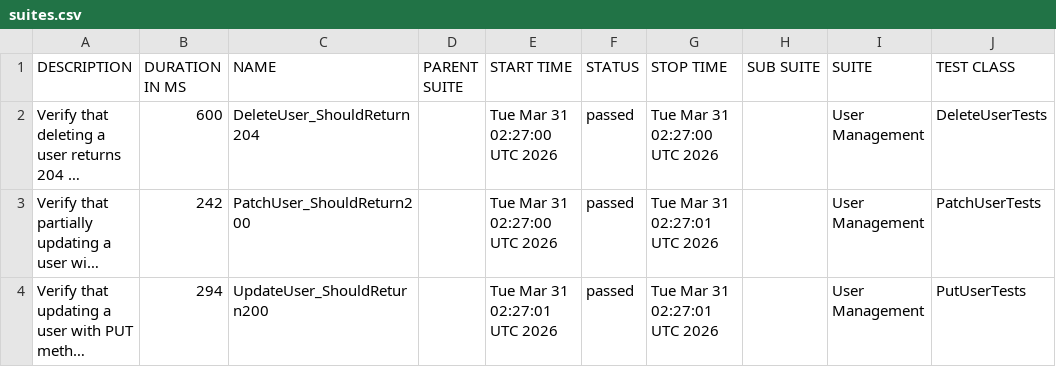
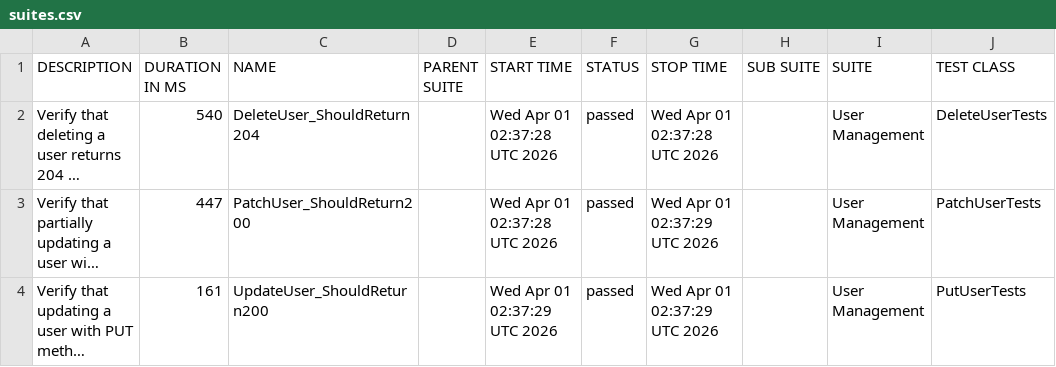
Before and after one commit to ITTVaidantGarg/Reqres-Api-GithubAction, a CSV file: regression/data/suites.csv, drawn as a sheet; only a part is shown; long unchanged cells end in …; the diff names each change by its address in the sheet, - before the commit and + after, or states it on an @@ line.

```diff
--- a/regression/data/suites.csv
+++ b/regression/data/suites.csv
-B2 (DURATION IN MS): 600
+B2 (DURATION IN MS): 540
-E2:E3 (START TIME): Tue Mar 31 02:27:00 UTC 2026
+E2:E3 (START TIME): Wed Apr 01 02:37:28 UTC 2026
-G2 (STOP TIME): Tue Mar 31 02:27:00 UTC 2026
+G2 (STOP TIME): Wed Apr 01 02:37:28 UTC 2026
-B3 (DURATION IN MS): 242
+B3 (DURATION IN MS): 447
-G3:G4 (STOP TIME): Tue Mar 31 02:27:01 UTC 2026
+G3:G4 (STOP TIME): Wed Apr 01 02:37:29 UTC 2026
-B4 (DURATION IN MS): 294
+B4 (DURATION IN MS): 161
-E4 (START TIME): Tue Mar 31 02:27:01 UTC 2026
+E4 (START TIME): Wed Apr 01 02:37:29 UTC 2026
```
Also changed, not shown: 24 other files.
